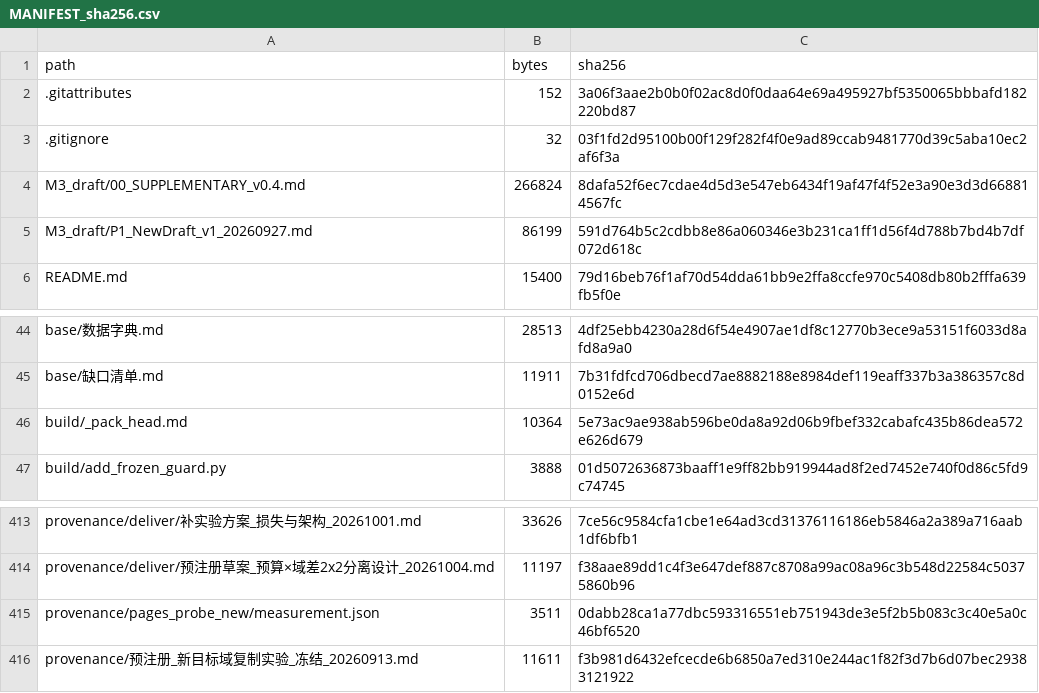
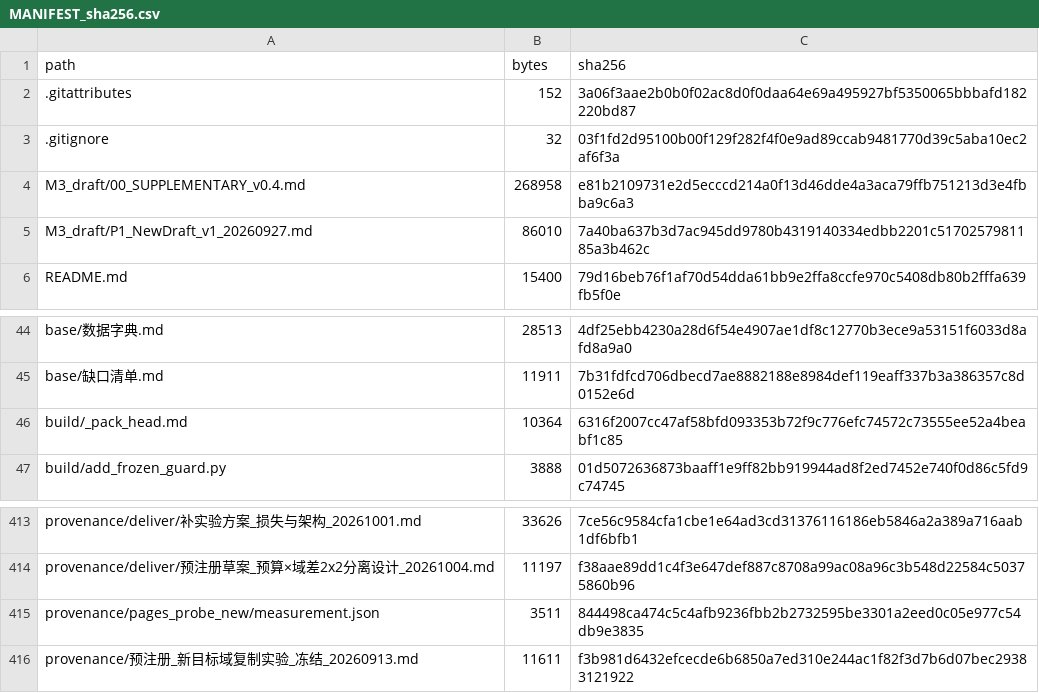
Before and after one commit to YBP2005/Cross-Domain-YOLOv12, a CSV file: MANIFEST_sha256.csv, drawn as a sheet; only a part is shown, gaps mark what is left out.

Commit message:
Repair the supplementary-material block, and state the column exceptions by mechanism
Three round-7 regressions, all introduced by the last round's edits:

* The "Supplementary material" paragraph was left unreadable: an insertion put a
  second "(T)" after "(S)" and duplicated the "(R)" clause, so the sentence read
  "…its MDE ratio (S) (T).2 and §9 (P)…".  It now enumerates all twenty-one
  appendices once each and describes T.
* Appendix T.1's "val" rows are not this paper's val-best readings - they are the
  val directory re-read under T's own evaluation setting, which is why the same
  cell prints +7.063 pp there and +3.733 pp in §4.1/S.  T.1 now states that
  convention, carries a cell key, carries the max_det = 100 column (so the
  "fragile end is 100" row is in the table), explains the 14 absent evaluations,
  gives the whole table's paired-gain range rather than t1c's, and notes that the
  levels it cites are in the released CSV rather than the table.  T.2 now says
  its "all" column is not the article's headline reading for the same cell.
* The exception-cell count for the non-independent test readings did not close
  across §3, Appendix R and §5, and the yaml needed to settle the count is on the
  machine that is now shut down.  Rather than assert a count, both passages now
  state the mechanism and defer the cell list to Appendix M.3.

Article 35 pages; guards 8/8; manifest 419/419.

```diff
--- a/MANIFEST_sha256.csv
+++ b/MANIFEST_sha256.csv
@@ -3,4 +3,4 @@ path,bytes,sha256
 .gitignore,32,03f1fd2d95100b00f129f282f4f0e9ad89ccab9481770d39c5aba10ec2af6f3a
-M3_draft/00_SUPPLEMENTARY_v0.4.md,266824,8dafa52f6ec7cdae4d5d3e547eb6434f19af47f4f52e3a90e3d3d668814567fc
-M3_draft/P1_NewDraft_v1_20260927.md,86199,591d764b5c2cdbb8e86a060346e3b231ca1ff1d56f4d788b7bd4b7df072d618c
+M3_draft/00_SUPPLEMENTARY_v0.4.md,268958,e81b2109731e2d5ecccd214a0f13d46dde4a3aca79ffb751213d3e4fbba9c6a3
+M3_draft/P1_NewDraft_v1_20260927.md,86010,7a40ba637b3d7ac945dd9780b4319140334edbb2201c5170257981185a3b462c
 README.md,15400,79d16beb76f1af70d54dda61bb9e2ffa8ccfe970c5408db80b2fffa639fb5f0e
@@ -45,3 +45,3 @@ base/数据字典.md,28513,4df25ebb4230a28d6f54e4907ae1df8c12770b3ece9a53151f603
 base/缺口清单.md,11911,7b31fdfcd706dbecd7ae8882188e8984def119eaff337b3a386357c8d0152e6d
-build/_pack_head.md,10364,5e73ac9ae938ab596be0da8a92d06b9fbef332cabafc435b86dea572e626d679
+build/_pack_head.md,10364,6316f2007cc47af58bfd093353b72f9c776efc74572c73555ee52a4beabf1c85
 build/add_frozen_guard.py,3888,01d5072636873baaff1e9ff82bb919944ad8f2ed7452e740f0d86c5fd9c74745
@@ -414,3 +414,3 @@ provenance/deliver/补实验方案_损失与架构_20261001.md,33626,7ce56c9584c
 provenance/deliver/预注册草案_预算×域差2x2分离设计_20261004.md,11197,f38aae89dd1c4f3e647def887c8708a99ac08a96c3b548d22584c50375860b96
-provenance/pages_probe_new/measurement.json,3511,0dabb28ca1a77dbc593316551eb751943de3e5f2b5b083c3c40e5a0c46bf6520
+provenance/pages_probe_new/measurement.json,3511,844498ca474c5c4afb9236fbb2b2732595be3301a2eed0c05e977c54db9e3835
 provenance/预注册_新目标域复制实验_冻结_20260913.md,11611,f3b981d6432efcecde6b6850a7ed310e244ac1f82f3d7b6d07bec29383121922
```
Also changed, not shown: 4 other files.
